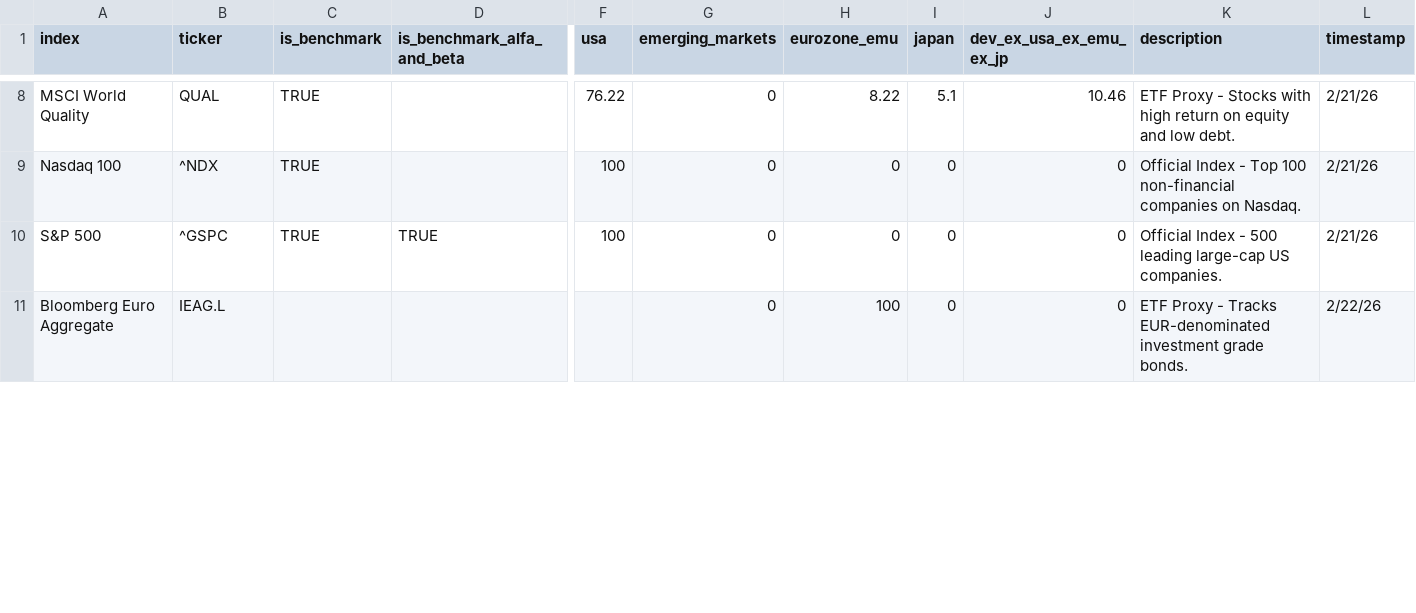
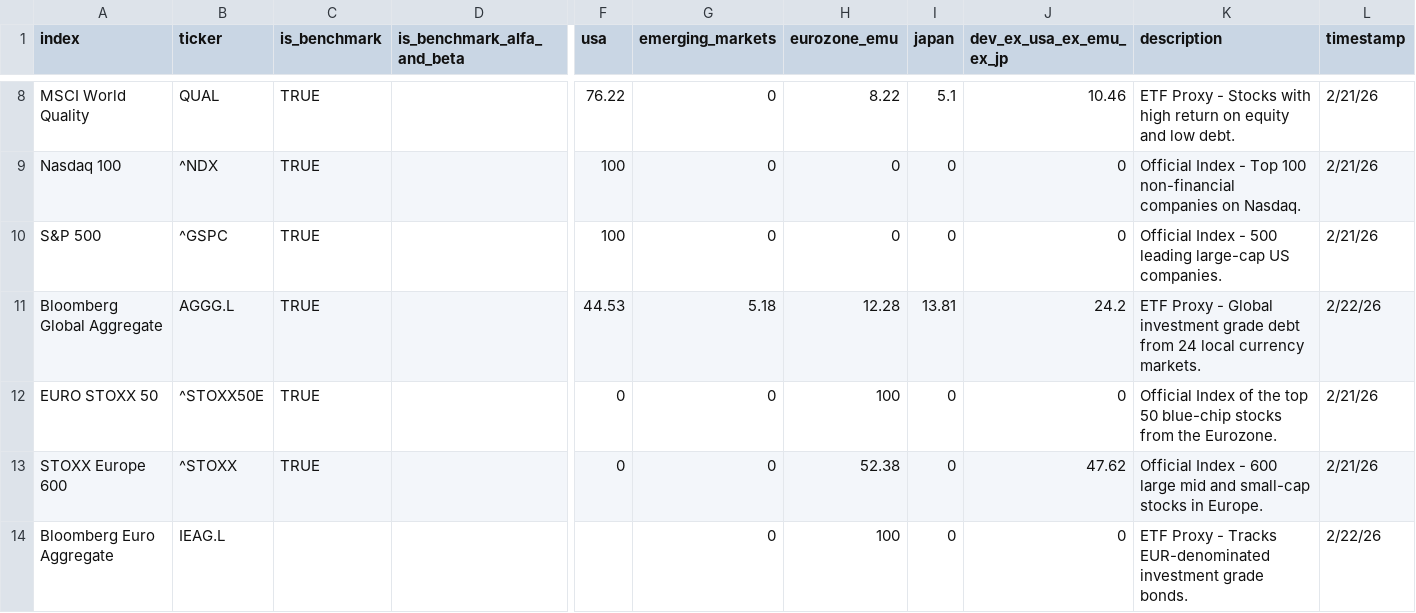
Before and after one commit to simonesassi-eng/tarzan, a CSV file: input/indexes.csv, drawn as a sheet; only a part is shown, gaps mark what is left out; rows hold the shown columns only; the diff covers the shown part only; the diff names each change by its address in the sheet, - before the commit and + after, or states it on an @@ line.

Commit message:
chore(config): set MSCI ACWI as the α/β benchmark
Move the is_benchmark_alfa_and_beta flag from S&P 500 to MSCI ACWI so
alpha/beta and risk comparisons use a global benchmark consistent with
the portfolio's multi-region allocation. MSCI ACWI now carries both the
α/β and geo-allocation flags.

```diff
--- a/input/indexes.csv
+++ b/input/indexes.csv
-D10 (is_benchmark_alfa_and_beta): TRUE
+D10 (is_benchmark_alfa_and_beta): (empty)
+row 11: Bloomberg Global Aggregate | AGGG.L | TRUE |  | 44.53 | 5.18 | 12.28 | 13.81 | 24.2 | ETF Proxy - Global investment grade debt from 24 local currency markets. | 2/22/26
+row 12: EURO STOXX 50 | ^STOXX50E | TRUE |  | 0 | 0 | 100 | 0 | 0 | Official Index of the top 50 blue-chip stocks from the Eurozone. | 2/21/26
+row 13: STOXX Europe 600 | ^STOXX | TRUE |  | 0 | 0 | 52.38 | 0 | 47.62 | Official Index - 600 large mid and small-cap stocks in Europe. | 2/21/26
```
Also changed, not shown: 3 removed rows and 1 edited cell elsewhere in this file.
